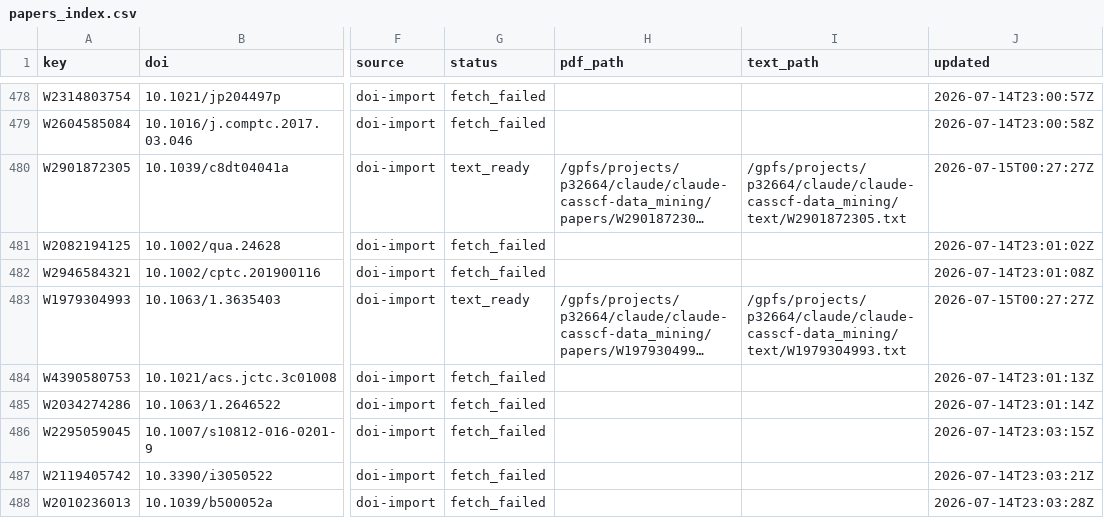
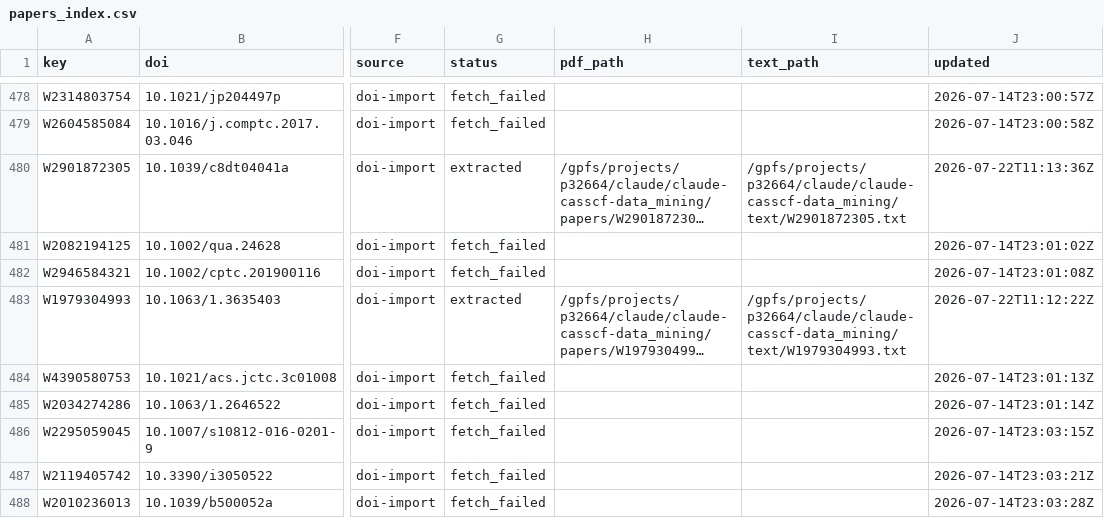
Before and after one commit to victorchanglee/aimdb, a CSV file: database/papers_index.csv, drawn as a sheet; only a part is shown, gaps mark what is left out; long unchanged cells end in …; the diff names each change by its address in the sheet, - before the commit and + after, or states it on an @@ line.

```diff
--- a/database/papers_index.csv
+++ b/database/papers_index.csv
-G480 (status): text_ready
+G480 (status): extracted
-J480 (updated): 2026-07-15T00:27:27Z
+J480 (updated): 2026-07-22T11:13:36Z
-G483 (status): text_ready
+G483 (status): extracted
-J483 (updated): 2026-07-15T00:27:27Z
+J483 (updated): 2026-07-22T11:12:22Z
```
Also changed, not shown: 2 other files.
